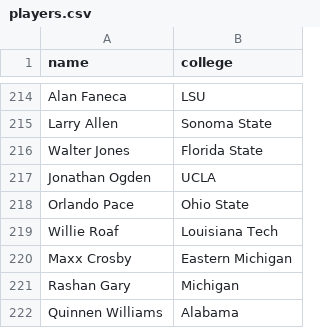
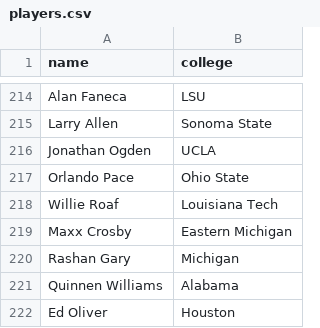
Before and after one commit to JacobFullerOBU/Football-Alumni-Game, a CSV file: players.csv, drawn as a sheet; only a part is shown, gaps mark what is left out; the shorter side is filled out with more unchanged rows; the diff names each change by its address in the sheet, - before the commit and + after, or states it on an @@ line.

Commit message:
Remove Walter Jones from players.csv
Removed Walter Jones from the players list.

```diff
--- a/players.csv
+++ b/players.csv
-row 216: Walter Jones | Florida State
```
